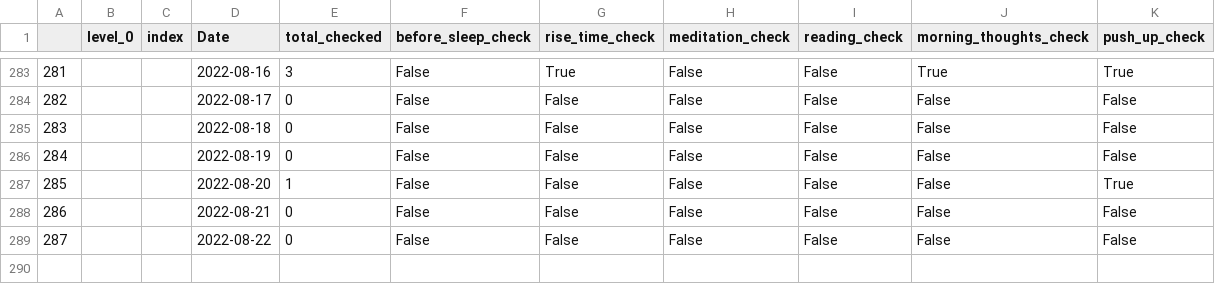
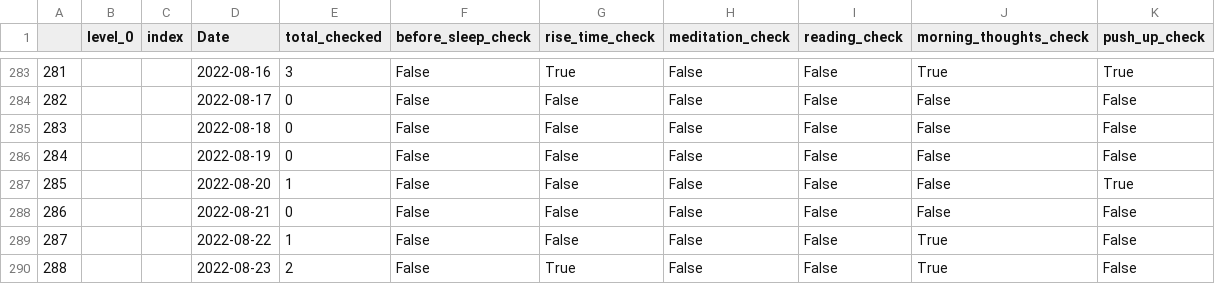
Before and after one commit to AndyLeeProjects/notion_automation, a CSV file: Data/morning_routine.csv, drawn as a sheet; only a part is shown, gaps mark what is left out.

```diff
--- a/Data/morning_routine.csv
+++ b/Data/morning_routine.csv
@@ -288,2 +288,3 @@
 286,,,2022-08-21,0,False,False,False,False,False,False
-287,,,2022-08-22,0,False,False,False,False,False,False
+287,,,2022-08-22,1,False,False,False,False,True,False
+288,,,2022-08-23,2,False,True,False,False,True,False
```
Also changed, not shown: Data/all_dat.csv, Data/duration_est.csv, 4 other files.
